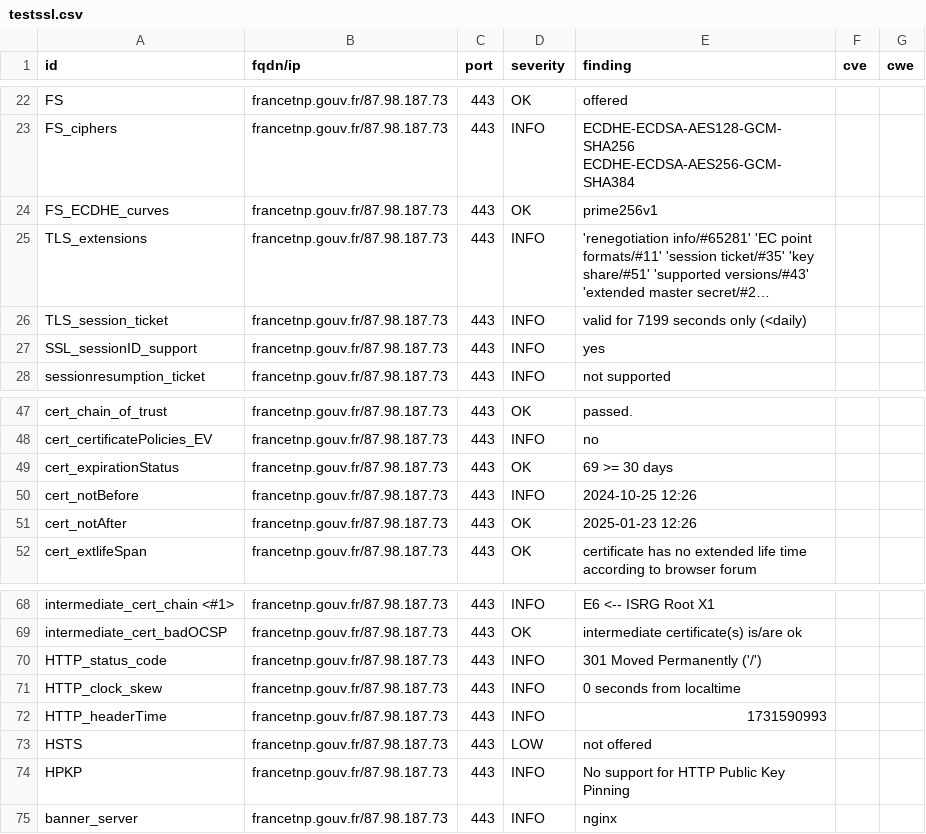
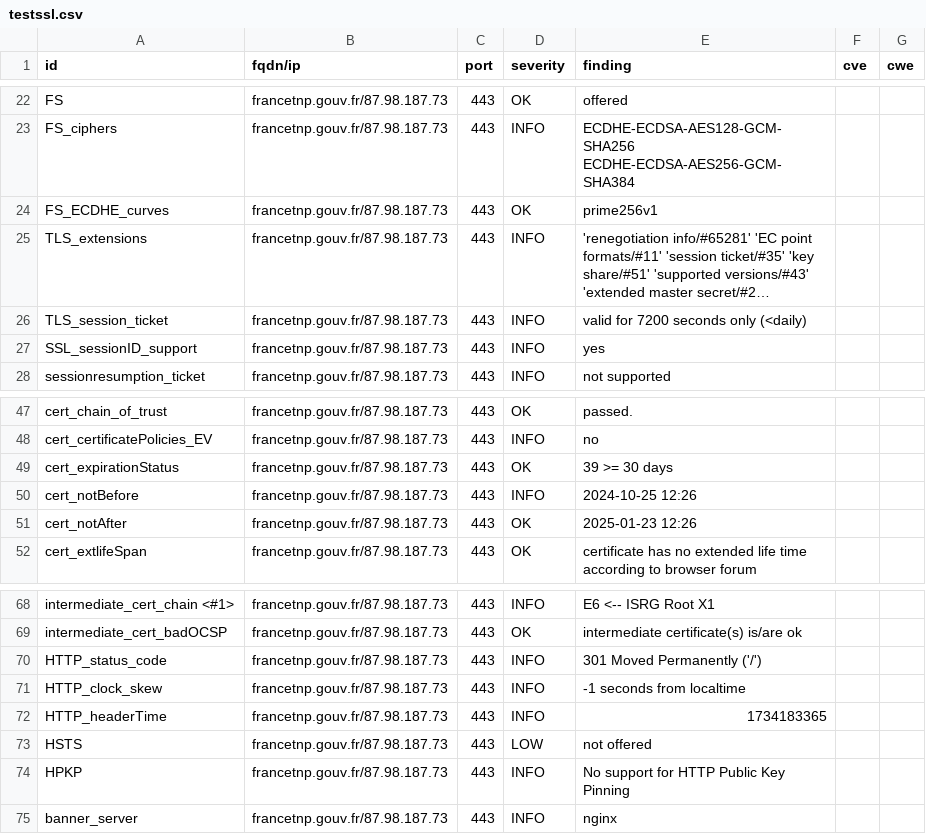
Before and after one commit to GKO-org/dashlordPrd4, a CSV file: results/aHR0cHM6Ly9mcmFuY2V0bnAuZ291di5mcg==/testssl.csv, drawn as a sheet; only a part is shown, gaps mark what is left out; long unchanged cells end in …; the diff names each change by its address in the sheet, - before the commit and + after, or states it on an @@ line.

```diff
--- a/results/aHR0cHM6Ly9mcmFuY2V0bnAuZ291di5mcg==/testssl.csv
+++ b/results/aHR0cHM6Ly9mcmFuY2V0bnAuZ291di5mcg==/testssl.csv
-E26 (finding): valid for 7199 seconds only (<daily)
+E26 (finding): valid for 7200 seconds only (<daily)
-E49 (finding): 69 >= 30 days
+E49 (finding): 39 >= 30 days
-E71 (finding): 0 seconds from localtime
+E71 (finding): -1 seconds from localtime
-E72 (finding): 1731590993
+E72 (finding): 1734183365
```
Also changed, not shown: 8 other files.
